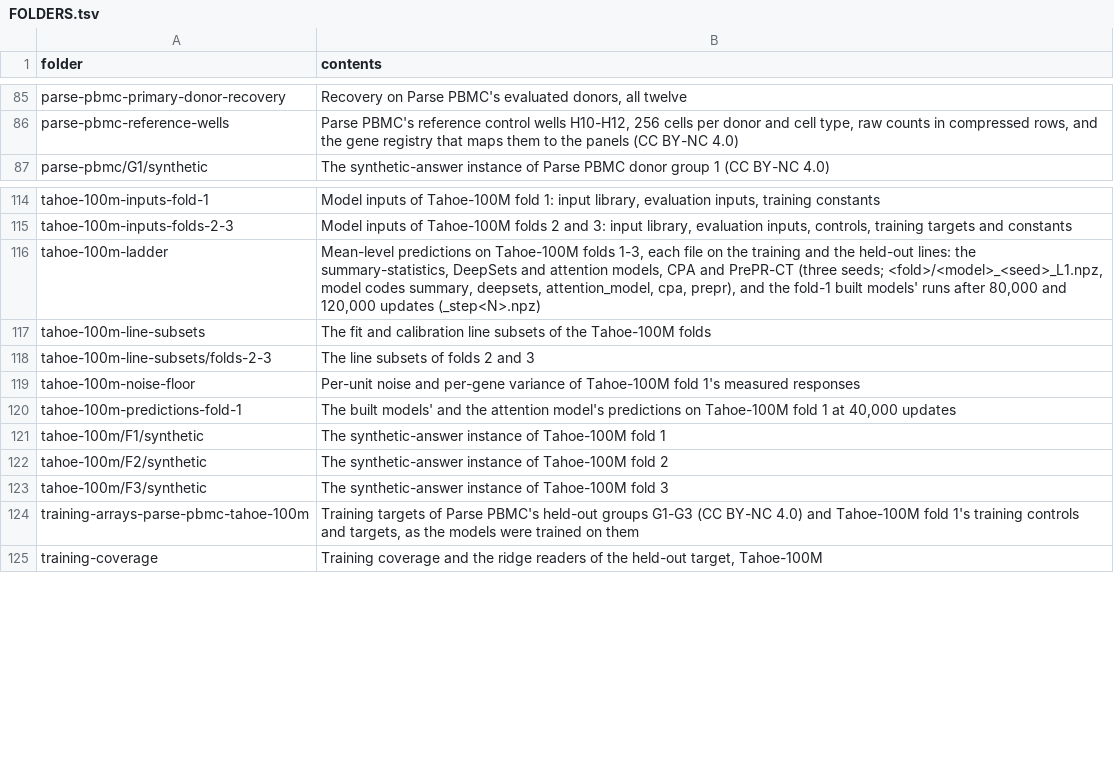
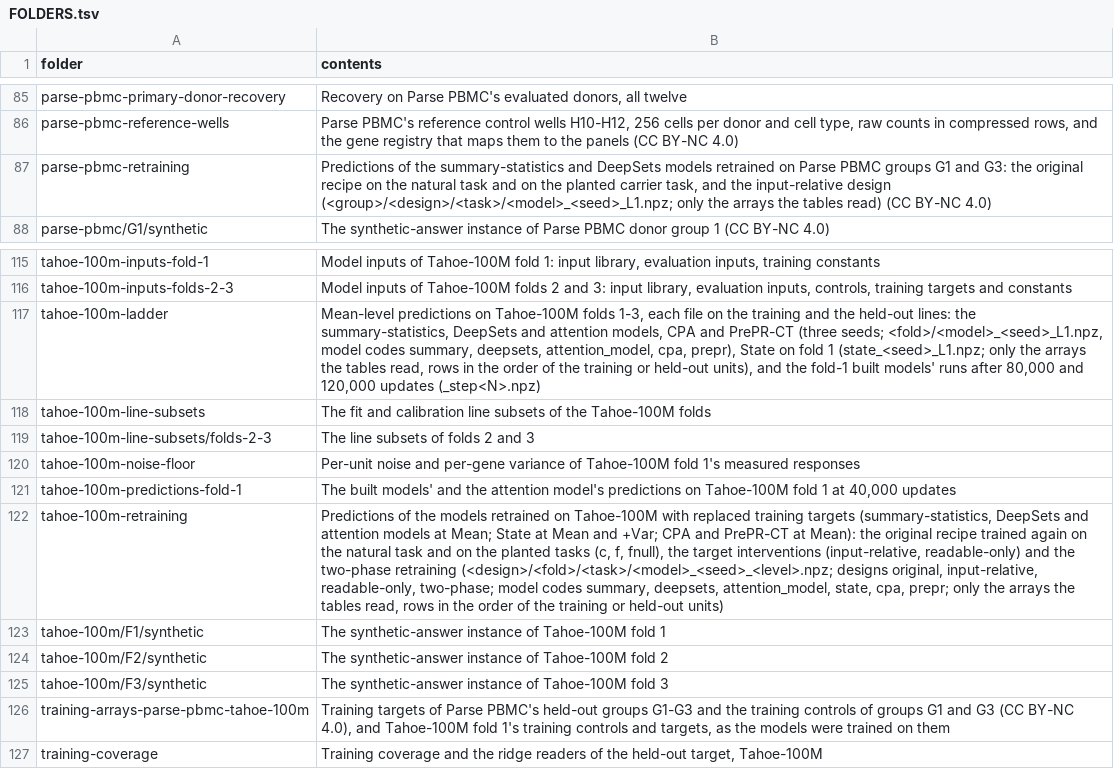
Before and after one commit to yuyangzhang-young/scSAILOR, a TSV file: reproduce/data/FOLDERS.tsv, drawn as a sheet; only a part is shown, gaps mark what is left out; addresses are those after the commit; the diff names each change by its address in the sheet, - before the commit and + after, or states it on an @@ line.

Commit message:
List the data root's folders of the retraining runs
Prepared with the assistance of Claude Opus 5.5 (Anthropic).

```diff
--- a/reproduce/data/FOLDERS.tsv
+++ b/reproduce/data/FOLDERS.tsv
+row 87: parse-pbmc-retraining | Predictions of the summary-statistics and DeepSets models retrained on Parse PBMC groups G1 and G3: the original recipe on the natural task and on the planted carrier task, and the input-relative design (<group>/<design>/<task>/<model>_<seed>_L1.npz; only the arrays the tables read) (CC BY-NC 4.0)
-B117 (contents): …cpa, prepr), and the…
+B117 (contents): …cpa, prepr), State on fold 1 (state_<seed>_L1.npz; only the arrays the tables read, rows in the order of the training or held-out units), and the…
+row 122: tahoe-100m-retraining | Predictions of the models retrained on Tahoe-100M with replaced training targets (summary-statistics, DeepSets and attention models at Mean; State at Mean and +Var; CPA and PrePR-CT at Mean): the original recipe trained again on the natural task and on the planted tasks (c, f, fnull), the target interventions (input-relative, readable-only) and the two-phase retraining (<design>/<fold>/<task>/<model>_<seed>_<level>.npz; designs original, input-relative, readable-only, two-phase; model codes summary, deepsets, attention_model, state, cpa, prepr; only the arrays the tables read, rows in the order of the training or held-out units)
-B126 (contents): …groups G1-G3 (CC BY-NC 4.0) and Tahoe-100M…
+B126 (contents): …groups G1-G3 and the training controls of groups G1 and G3 (CC BY-NC 4.0), and Tahoe-100M…
```
